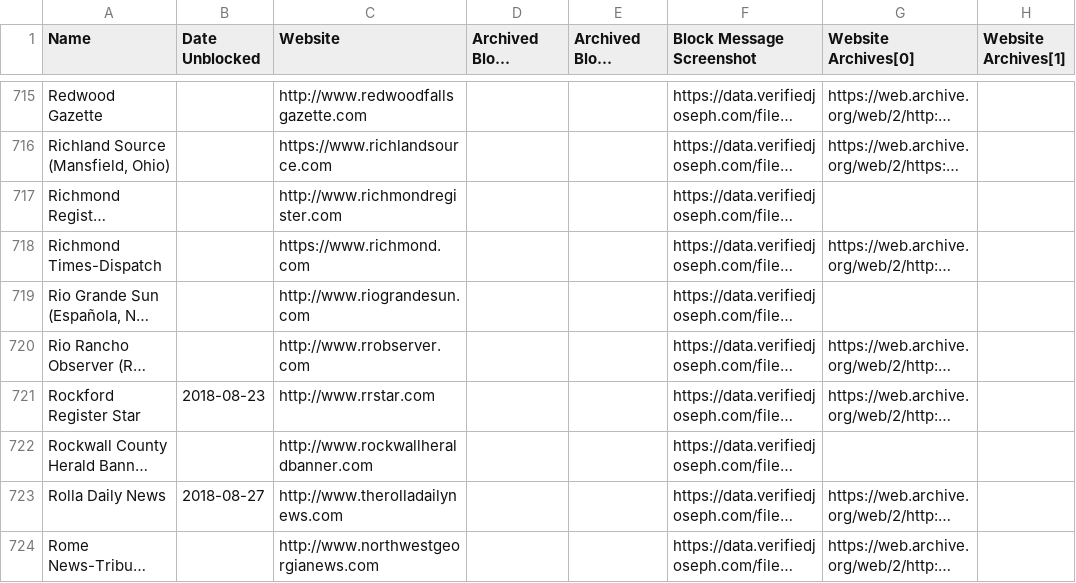
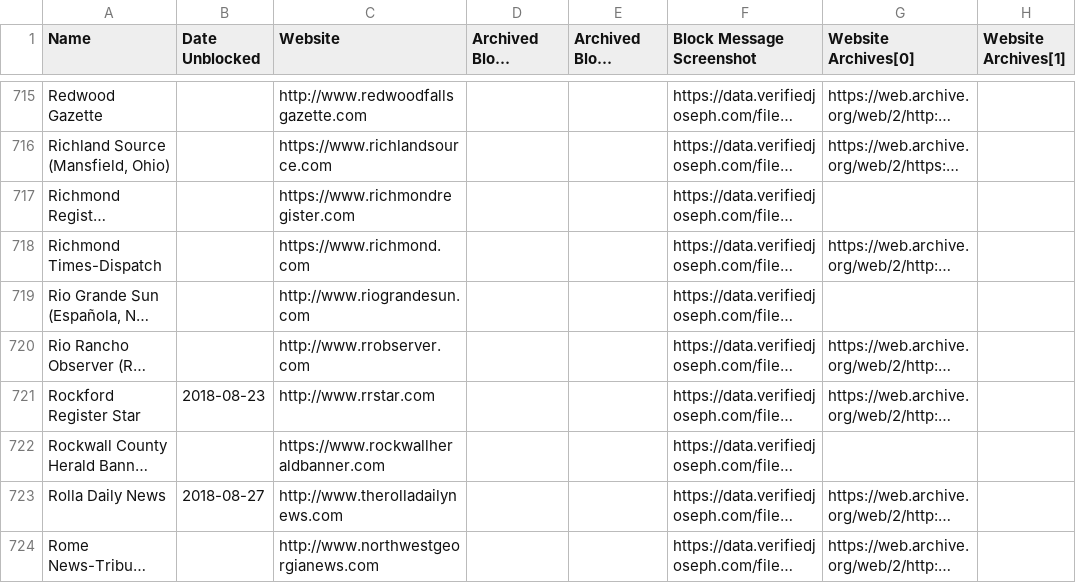
Before and after one commit to VerifiedJoseph/data.verifiedjoseph.com, a CSV file: website-blocked-gdpr.csv, drawn as a sheet; only a part is shown, gaps mark what is left out; long unchanged cells end in …; the diff covers the shown part only; the diff names each change by its address in the sheet, - before the commit and + after, or states it on an @@ line.

Commit message:
Add https to 47 websites
Scan results for 23/10/2018:
https://github.com/VerifiedJoseph/GDPR451/commit/96c93fb974b074bd1566ca995d9640967ef68b5a

```diff
--- a/website-blocked-gdpr.csv
+++ b/website-blocked-gdpr.csv
-C717 (Website): http://www.richmondregister.com
+C717 (Website): https://www.richmondregister.com
-C722 (Website): http://www.rockwallheraldbanner.com
+C722 (Website): https://www.rockwallheraldbanner.com
```
Also changed, not shown: 45 edited cells elsewhere in this file.
